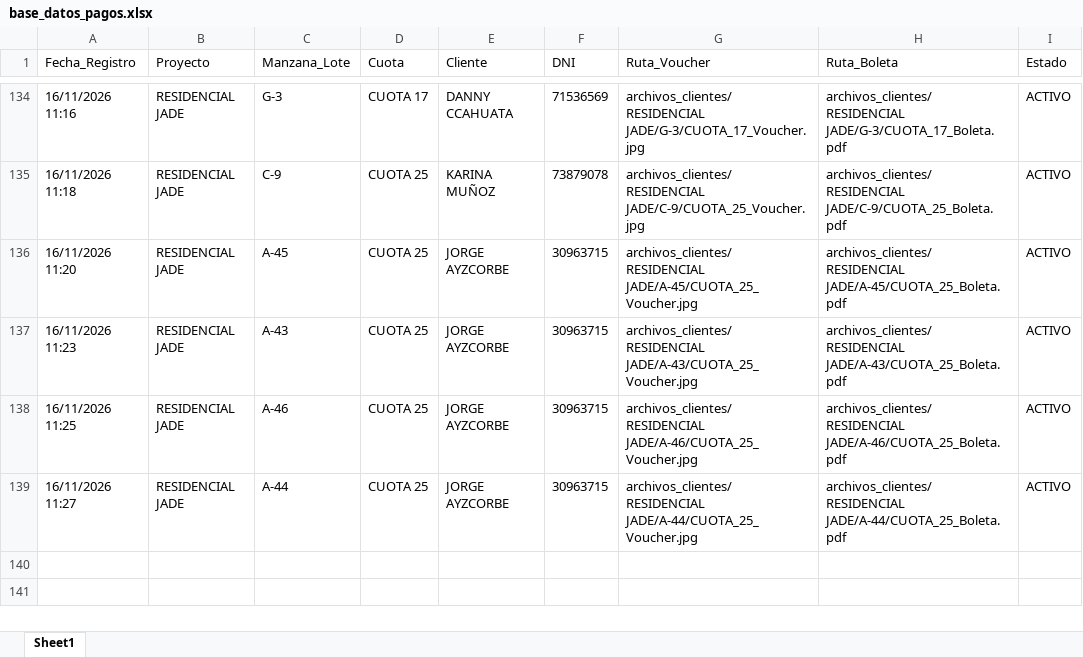
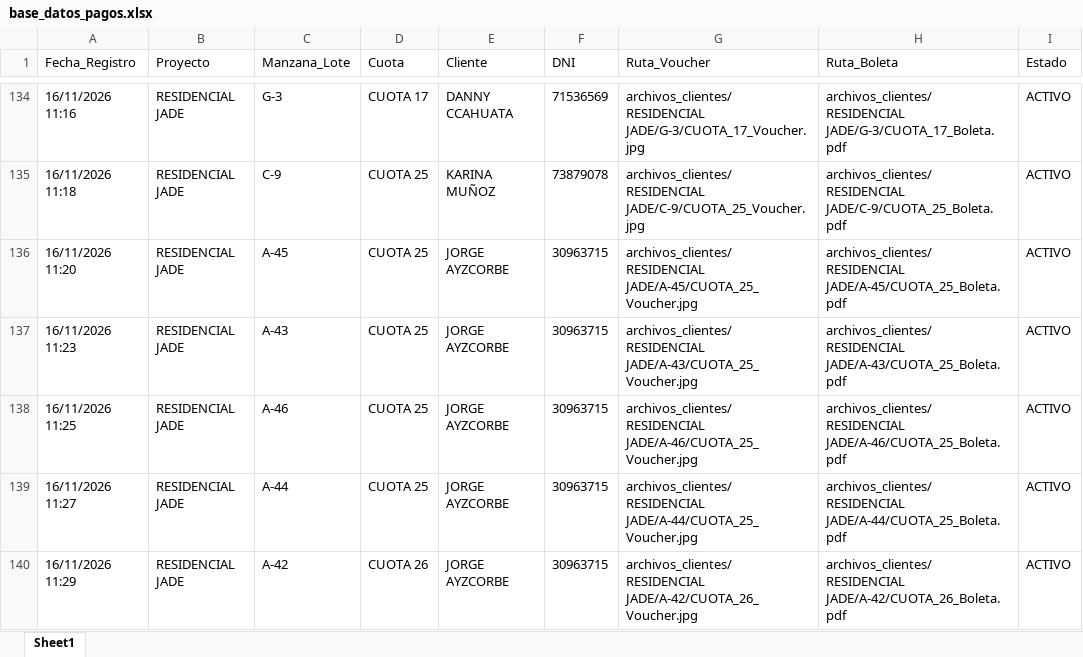
Before and after one commit to bryanflowers10-prog/portal-cobranzas-gr, an Excel workbook: base_datos_pagos.xlsx, sheet Sheet1, drawn as a sheet; only a part is shown, gaps mark what is left out; values as stored, in another font and other column widths than the file's, no borders; the diff names each change by its address in the sheet, - before the commit and + after, or states it on an @@ line.

```diff
--- a/base_datos_pagos.xlsx (sheet Sheet1)
+++ b/base_datos_pagos.xlsx (sheet Sheet1)
+row 140: 16/11/2026 11:29 | RESIDENCIAL JADE | A-42 | CUOTA 26 | JORGE AYZCORBE | 30963715 | archivos_clientes/RESIDENCIAL JADE/A-42/CUOTA_26_Voucher.jpg | archivos_clientes/RESIDENCIAL JADE/A-42/CUOTA_26_Boleta.pdf | ACTIVO
```
Also changed, not shown: 2 other files.
